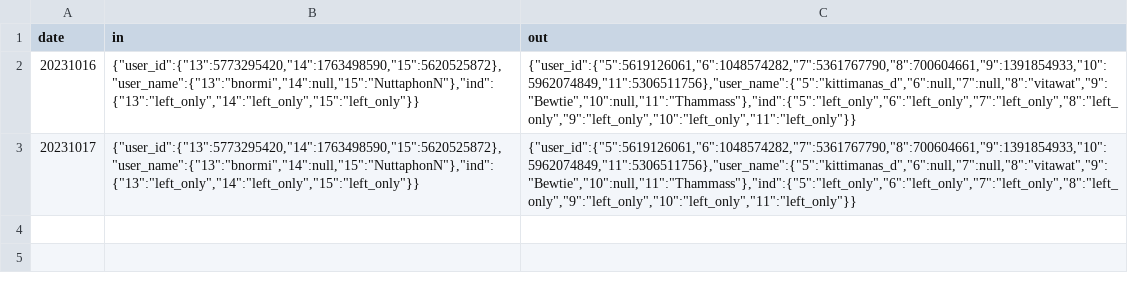
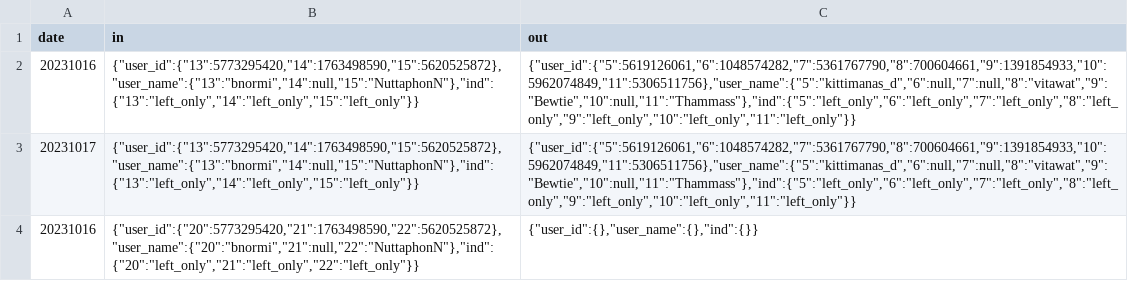
Before and after one commit to HoodyBoss/poc, a CSV file: telegram_bot/csv/inout_member_hist.csv, drawn as a sheet; the diff names each change by its address in the sheet, - before the commit and + after, or states it on an @@ line.

Commit message:
update get member

```diff
--- a/telegram_bot/csv/inout_member_hist.csv
+++ b/telegram_bot/csv/inout_member_hist.csv
+row 4: 20231016 | {"user_id":{"20":5773295420,"21":1763498590,"22":5620525872},"user_name":{"20":"bnormi","21":null,"22":"NuttaphonN"},"ind":{"20":"left_only","21":"left_only","22":"left_only"}} | {"user_id":{},"user_name":{},"ind":{}}
```
Also changed, not shown: telegram_bot/csv/20231016.csv, 5 other files.
